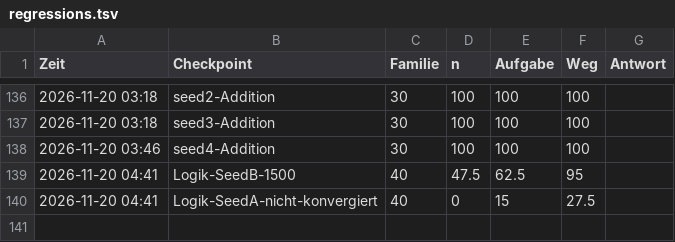
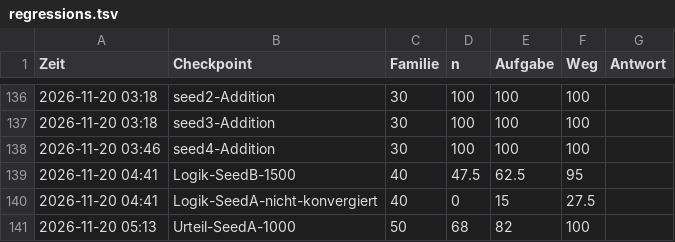
Before and after one commit to LangLi7/shiro-train, a TSV file: docs/regressions.tsv, drawn as a sheet; only a part is shown, gaps mark what is left out.

Commit message:
Verdict spreads: 82 against 90. The 90 was the upper edge

```diff
--- a/docs/regressions.tsv
+++ b/docs/regressions.tsv
@@ -140 +140,2 @@ Zeit	Checkpoint	Familie	n	Aufgabe	Weg	Antwort
 2026-11-20 04:41	Logik-SeedA-nicht-konvergiert	40	0	15	27.5
+2026-11-20 05:13	Urteil-SeedA-1000	50	68	82	100
```
Also changed, not shown: 1 other file.
